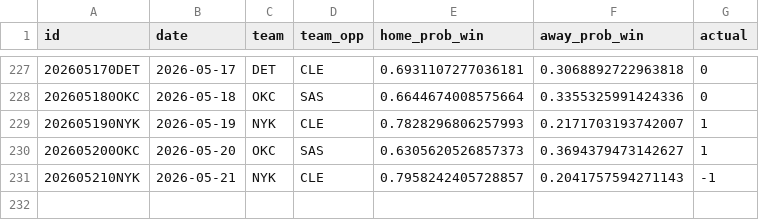
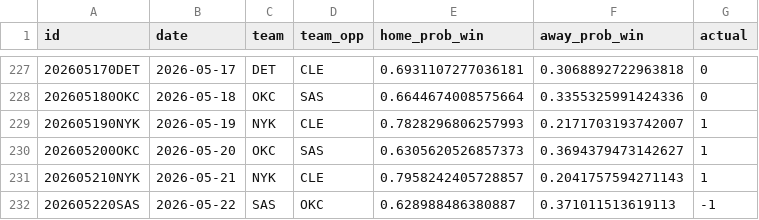
Before and after one commit to RaresPetrisor22/predicting-nba-games-ml, a CSV file: data/predictions.csv, drawn as a sheet; only a part is shown, gaps mark what is left out.

```diff
--- a/data/predictions.csv
+++ b/data/predictions.csv
@@ -230,2 +230,3 @@ id,date,team,team_opp,home_prob_win,away_prob_win,actual
 202605200OKC,2026-05-20,OKC,SAS,0.6305620526857373,0.3694379473142627,1
-202605210NYK,2026-05-21,NYK,CLE,0.7958242405728857,0.2041757594271143,-1
+202605210NYK,2026-05-21,NYK,CLE,0.7958242405728857,0.2041757594271143,1
+202605220SAS,2026-05-22,SAS,OKC,0.628988486380887,0.371011513619113,-1
```
Also changed, not shown: 2 other files.
